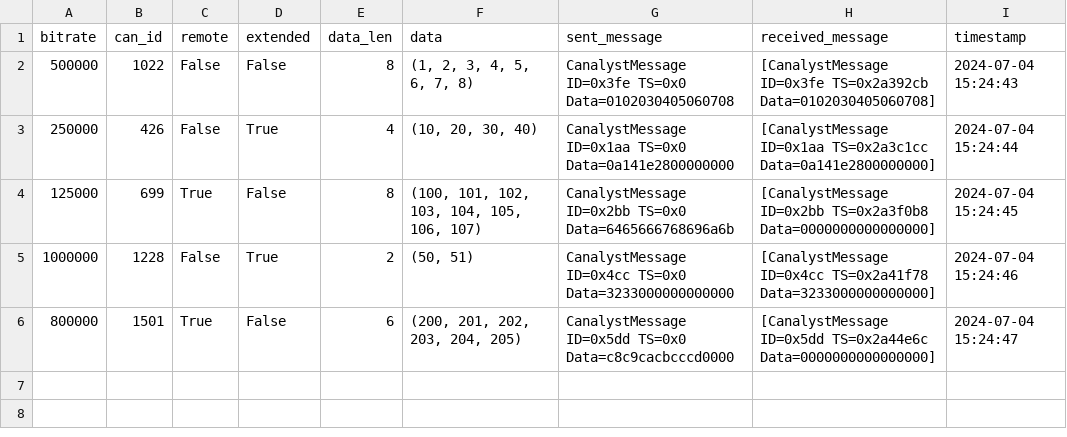
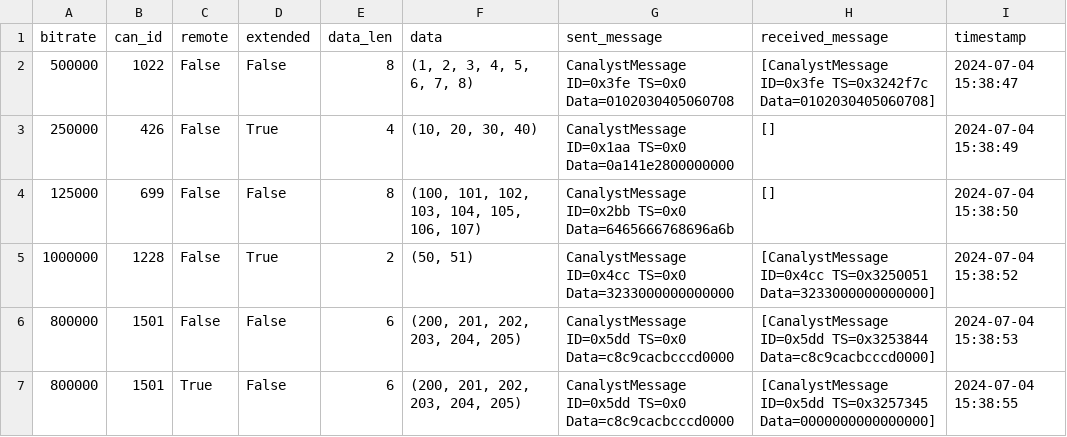
Before and after one commit to cakirmert/BU-All-Labs, a CSV file: 02_Lab_CANBus/part1/can_test_results.csv, drawn as a sheet.

```diff
--- a/02_Lab_CANBus/part1/can_test_results.csv
+++ b/02_Lab_CANBus/part1/can_test_results.csv
@@ -1,6 +1,7 @@
 bitrate,can_id,remote,extended,data_len,data,sent_message,received_message,timestamp
-500000,1022,False,False,8,"(1, 2, 3, 4, 5, 6, 7, 8)",CanalystMessage ID=0x3fe TS=0x0 Data=0102030405060708,[CanalystMessage ID=0x3fe TS=0x2a392cb Data=0102030405060708],2024-07-04 15:24:43
-250000,426,False,True,4,"(10, 20, 30, 40)",CanalystMessage ID=0x1aa TS=0x0 Data=0a141e2800000000,[CanalystMessage ID=0x1aa TS=0x2a3c1cc Data=0a141e2800000000],2024-07-04 15:24:44
-125000,699,True,False,8,"(100, 101, 102, 103, 104, 105, 106, 107)",CanalystMessage ID=0x2bb TS=0x0 Data=6465666768696a6b,[CanalystMessage ID=0x2bb TS=0x2a3f0b8 Data=0000000000000000],2024-07-04 15:24:45
-1000000,1228,False,True,2,"(50, 51)",CanalystMessage ID=0x4cc TS=0x0 Data=3233000000000000,[CanalystMessage ID=0x4cc TS=0x2a41f78 Data=3233000000000000],2024-07-04 15:24:46
-800000,1501,True,False,6,"(200, 201, 202, 203, 204, 205)",CanalystMessage ID=0x5dd TS=0x0 Data=c8c9cacbcccd0000,[CanalystMessage ID=0x5dd TS=0x2a44e6c Data=0000000000000000],2024-07-04 15:24:47
+500000,1022,False,False,8,"(1, 2, 3, 4, 5, 6, 7, 8)",CanalystMessage ID=0x3fe TS=0x0 Data=0102030405060708,[CanalystMessage ID=0x3fe TS=0x3242f7c Data=0102030405060708],2024-07-04 15:38:47
+250000,426,False,True,4,"(10, 20, 30, 40)",CanalystMessage ID=0x1aa TS=0x0 Data=0a141e2800000000,[],2024-07-04 15:38:49
+125000,699,False,False,8,"(100, 101, 102, 103, 104, 105, 106, 107)",CanalystMessage ID=0x2bb TS=0x0 Data=6465666768696a6b,[],2024-07-04 15:38:50
+1000000,1228,False,True,2,"(50, 51)",CanalystMessage ID=0x4cc TS=0x0 Data=3233000000000000,[CanalystMessage ID=0x4cc TS=0x3250051 Data=3233000000000000],2024-07-04 15:38:52
+800000,1501,False,False,6,"(200, 201, 202, 203, 204, 205)",CanalystMessage ID=0x5dd TS=0x0 Data=c8c9cacbcccd0000,[CanalystMessage ID=0x5dd TS=0x3253844 Data=c8c9cacbcccd0000],2024-07-04 15:38:53
+800000,1501,True,False,6,"(200, 201, 202, 203, 204, 205)",CanalystMessage ID=0x5dd TS=0x0 Data=c8c9cacbcccd0000,[CanalystMessage ID=0x5dd TS=0x3257345 Data=0000000000000000],2024-07-04 15:38:55
```
Also changed, not shown: 2 other files.
